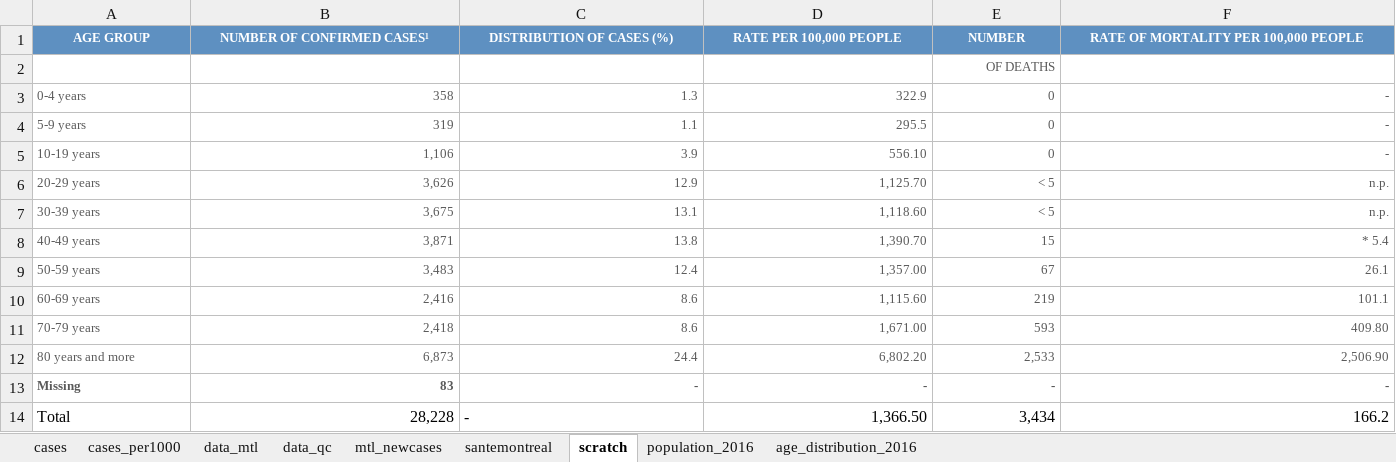
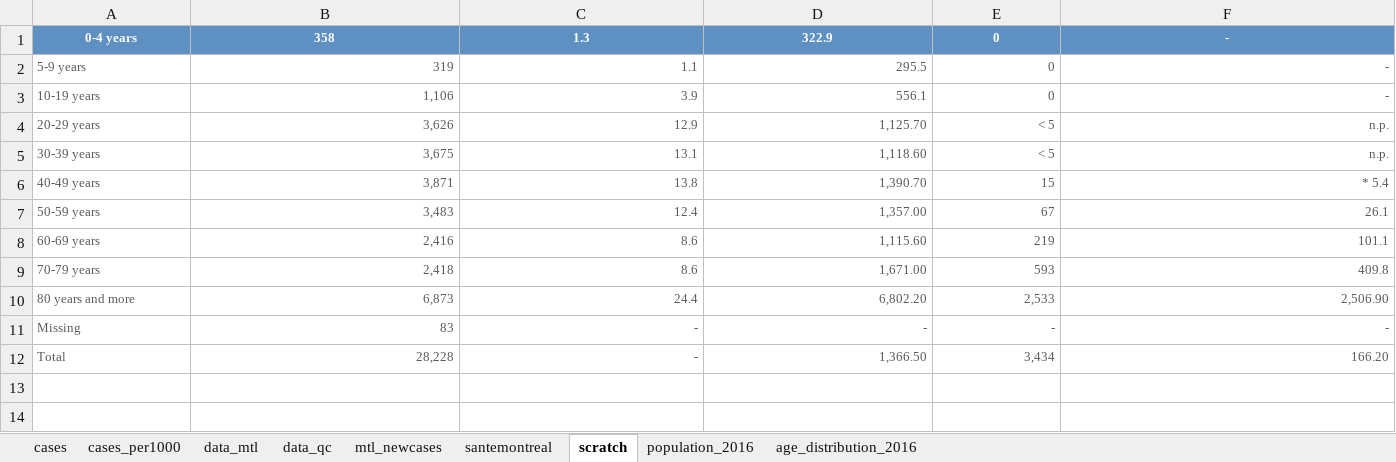
Before and after one commit to jeremymoreau/covid19mtl, an Excel workbook: app/data/covid19_MTL.xlsx, sheet scratch, drawn as a sheet; values as stored, in another font and other column widths than the file's, no borders; removed rows and columns are numbered as before the commit, all else as after; the diff names each change by its address in the sheet, - before the commit and + after, or states it on an @@ line.

```diff
--- a/app/data/covid19_MTL.xlsx (sheet scratch)
+++ b/app/data/covid19_MTL.xlsx (sheet scratch)
-row 1: AGE GROUP | NUMBER OF CONFIRMED CASES¹ | DISTRIBUTION OF CASES (%) | RATE PER 100,000 PEOPLE | NUMBER | RATE OF MORTALITY PER 100,000 PEOPLE
-row 2:  |  |  |  | OF DEATHS
@@ A1:F1 fill: none → #5E90C1, bold: off → on, text colour: #595959 → #FFFFFF @@
-A1 alignment: left
+A1 alignment: center
-B1:F1 alignment: right
+B1:F1 alignment: center
-D3: 556.10
+D3: 556.1
-F9: 409.80
+F9: 409.8
-A11:F11 bold: on
+A11:F11 bold: off
-A12:F12 text colour: black
+A12:F12 text colour: #595959, text size: smaller
-C12 alignment: left
+C12 alignment: right
-F12: 166.2
+F12: 166.20
```
Also changed, not shown: sheet data_mtl, sheet santemontreal, 20 other files.
